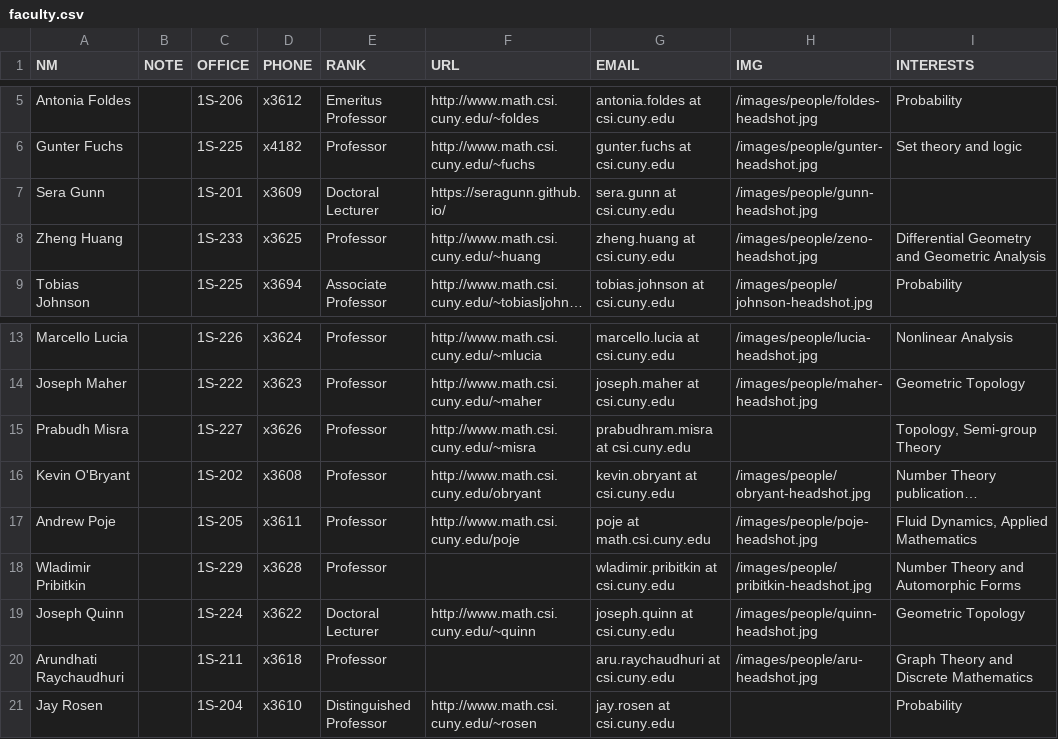
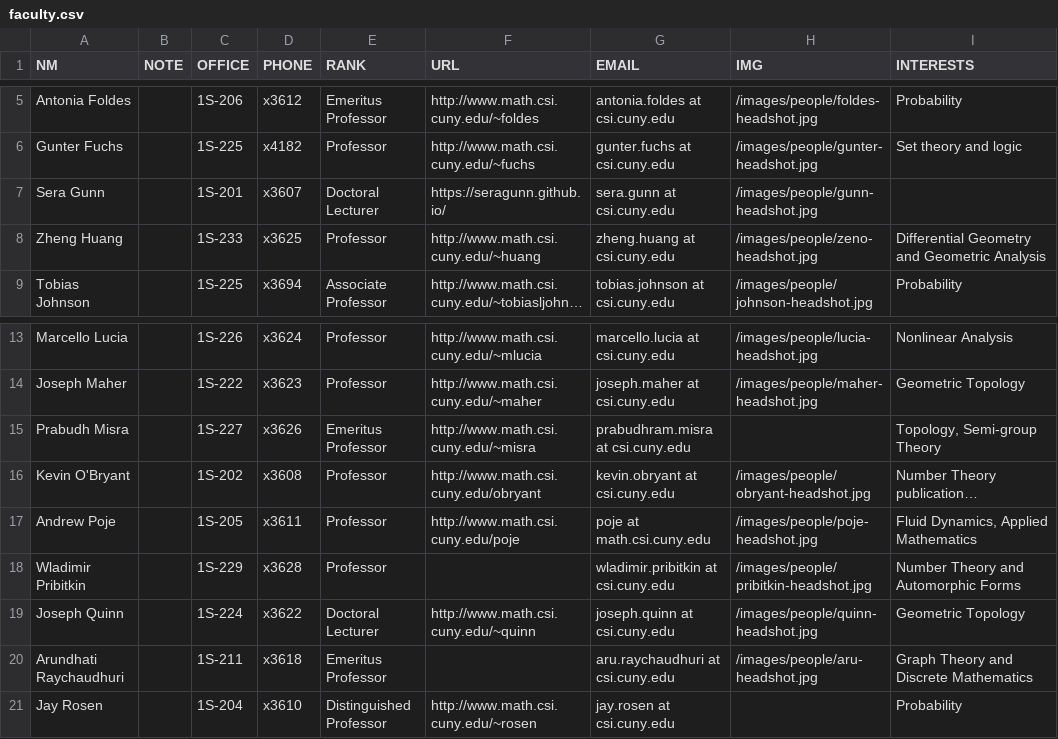
Before and after one commit to lcarbo7/collegeofstatenislandmathLC.github.io, a CSV file: People/faculty/faculty.csv, drawn as a sheet; only a part is shown, gaps mark what is left out; long unchanged cells end in …; the diff names each change by its address in the sheet, - before the commit and + after, or states it on an @@ line.

Commit message:
Update faculty pages
* Extension/headshot for S. Gunn
* Update csv/bios.jl to be consistent with existing data

```diff
--- a/People/faculty/faculty.csv
+++ b/People/faculty/faculty.csv
-D7 (PHONE): x3609
+D7 (PHONE): x3607
-E15 (RANK): Professor
+E15 (RANK): Emeritus Professor
-E20 (RANK): Professor
+E20 (RANK): Emeritus Professor
```
Also changed, not shown: 3 other files.
